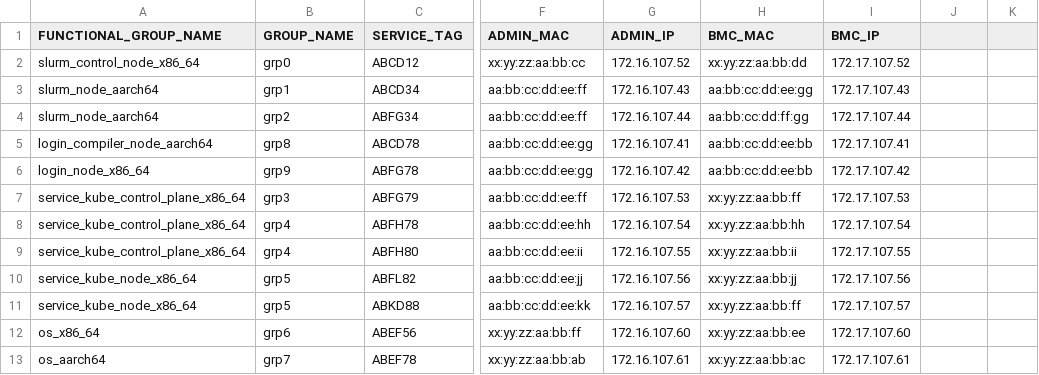
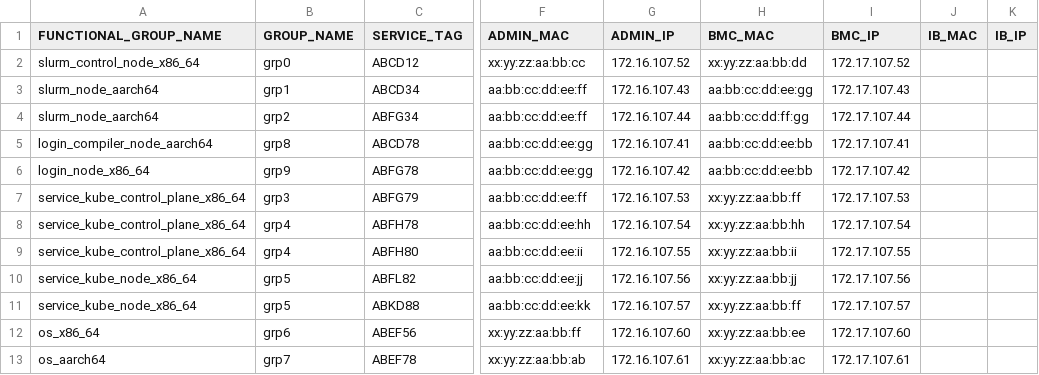
Before and after one commit to dell/omnia, a CSV file: input/pxe_mapping_file.csv, drawn as a sheet; only a part is shown, gaps mark what is left out; the diff names each change by its address in the sheet, - before the commit and + after, or states it on an @@ line.

```diff
--- a/input/pxe_mapping_file.csv
+++ b/input/pxe_mapping_file.csv
-J1: (empty)
+J1: IB_MAC
-K1: (empty)
+K1: IB_IP
```
Also changed, not shown: examples/catalog/mapping_file_software_config/catalog_rhel_aarch64_with_slurm_only_json/pxe_mapping_file.csv, examples/catalog/mapping_file_software_config/catalog_rhel_json/pxe_mapping_file.csv, 26 other files.
